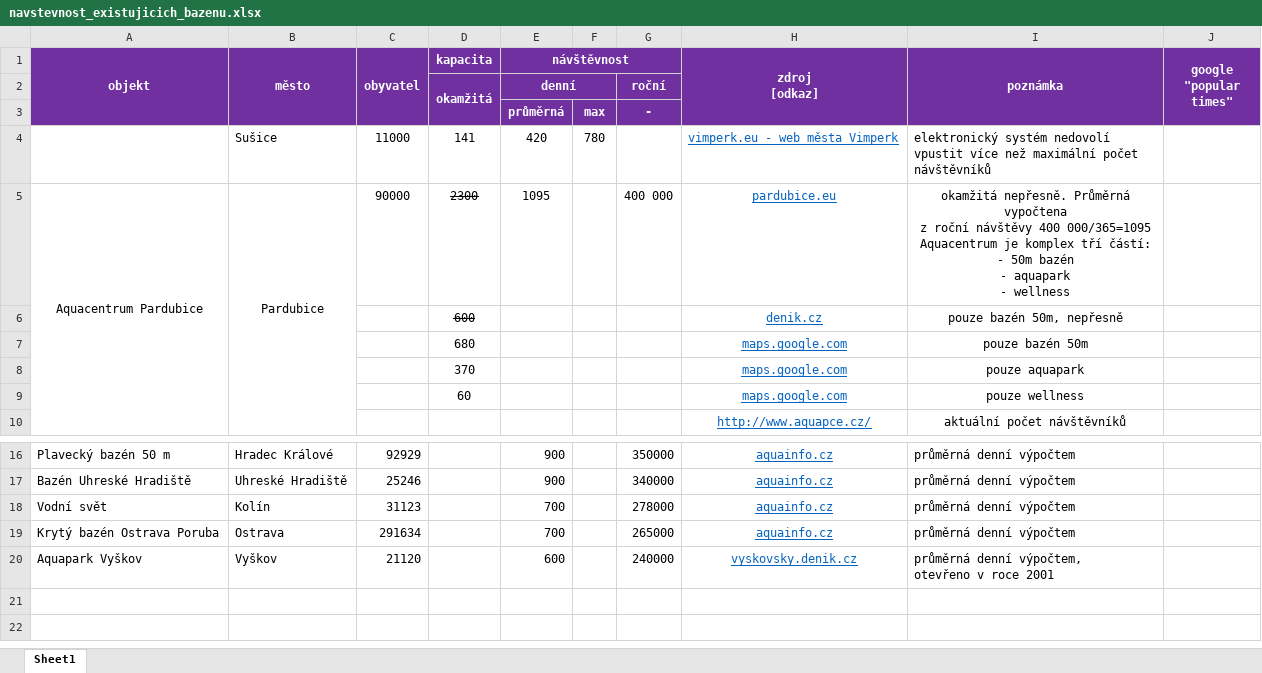
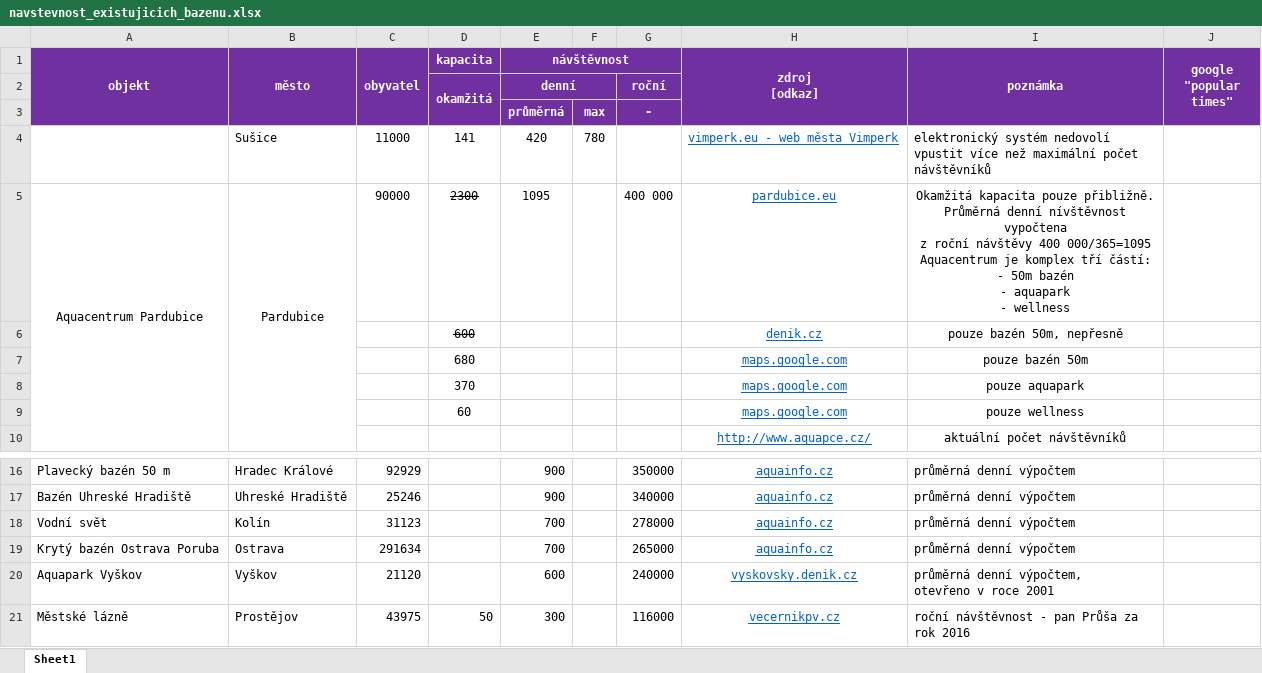
Before and after one commit to janzilka/plavecky-stadion-prostejov, an Excel workbook: src/kapacita/navstevnost_existujicich_bazenu.xlsx, sheet Sheet1, drawn as a sheet; only a part is shown, gaps mark what is left out; values as stored, in another font and other column widths than the file's, no borders; charts and pictures not drawn; ↵ is a line break in a cell; the diff names each change by its address in the sheet, - before the commit and + after, or states it on an @@ line.

```diff
--- a/src/kapacita/navstevnost_existujicich_bazenu.xlsx (sheet Sheet1)
+++ b/src/kapacita/navstevnost_existujicich_bazenu.xlsx (sheet Sheet1)
-I5 (poznámka): okamžitá nepřesně. Průměrná vypočtena ↵ z…
+I5 (poznámka): Okamžitá kapacita pouze přibližně. ↵ Průměrná denní nívštěvnost vypočtena ↵ z…
+row 21: Městské lázně | Prostějov | 43975 | 50 | 300 |  | 116000 | vecernikpv.cz | roční návštěvnost - pan Průša za rok 2016
```
Also changed, not shown: src/fukce_stavby.xlsx, 2 other files.
